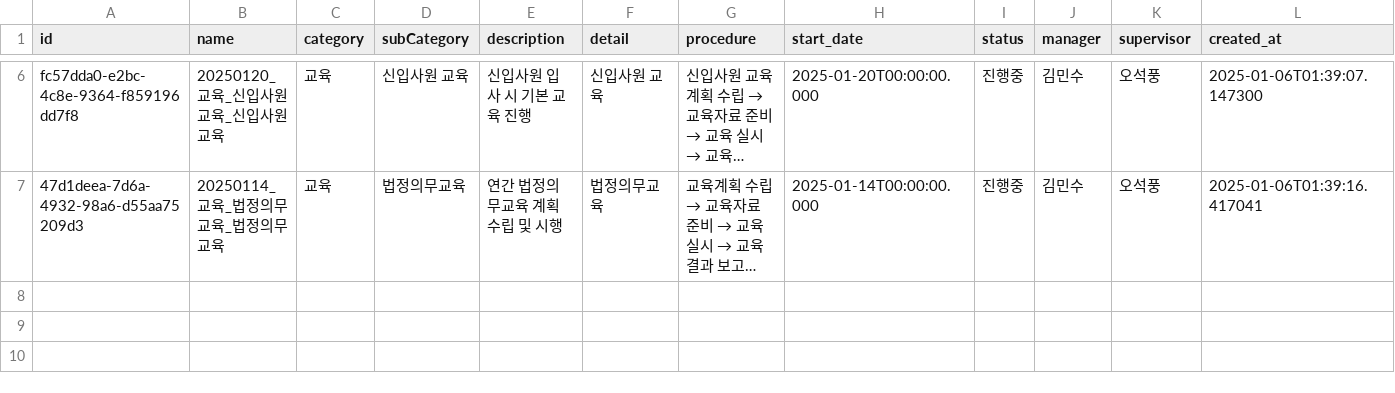
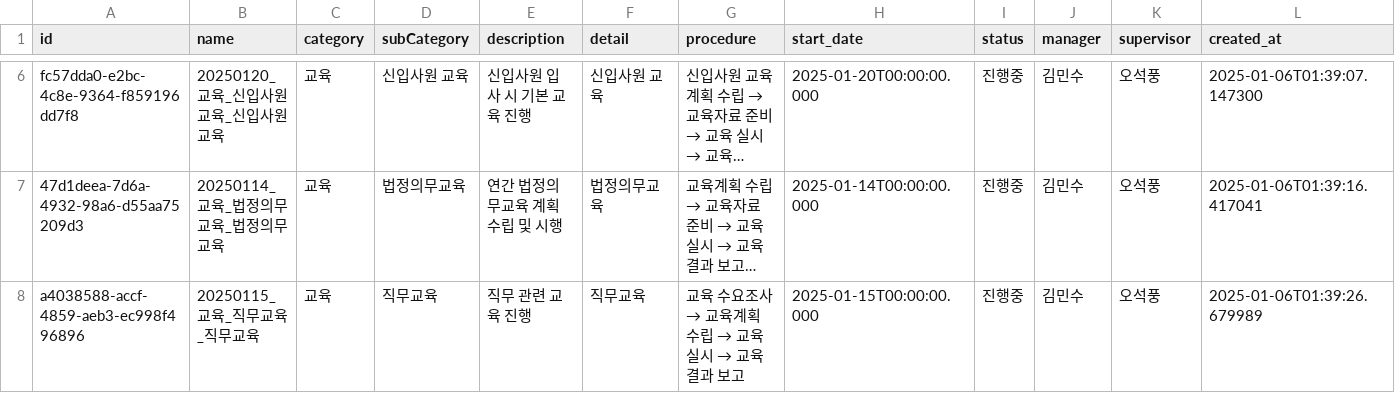
Before and after one commit to photo2story/task_master, a CSV file: assets/project_list.csv, drawn as a sheet; only a part is shown, gaps mark what is left out; long unchanged cells end in …; rows hold the shown columns only; the diff names each change by its address in the sheet, - before the commit and + after, or states it on an @@ line.

Commit message:
Update project list

```diff
--- a/assets/project_list.csv
+++ b/assets/project_list.csv
+row 8: a4038588-accf-4859-aeb3-ec998f496896 | 20250115_교육_직무교육_직무교육 | 교육 | 직무교육 | 직무 관련 교육 진행 | 직무교육 | 교육 수요조사 → 교육계획 수립 → 교육 실시 → 교육결과 보고 | 2025-01-15T00:00:00.000 | 진행중 | 김민수 | 오석풍 | 2025-01-06T01:39:26.679989
```
